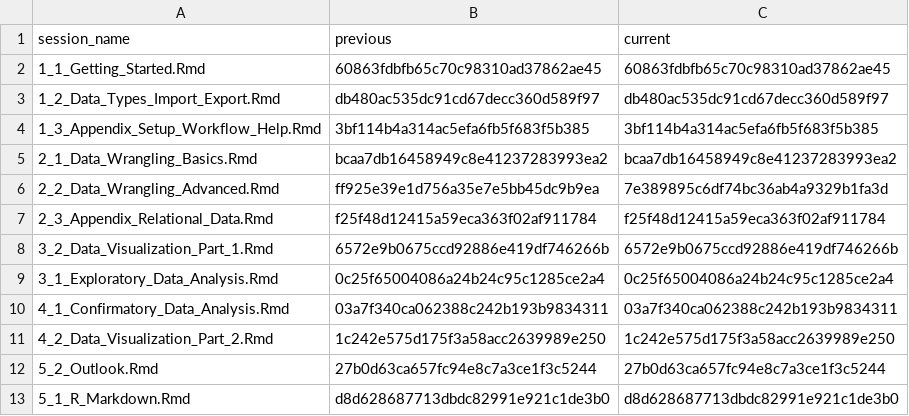
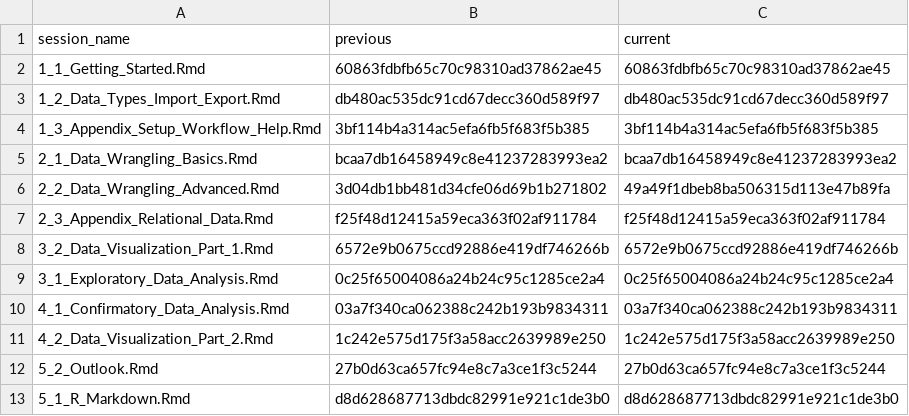
Before and after one commit to jobreu/r-intro-gesis-2021, a CSV file: content/sessions/sessions_list.csv, drawn as a sheet.

```diff
--- a/content/sessions/sessions_list.csv
+++ b/content/sessions/sessions_list.csv
@@ -5,3 +5,3 @@ session_name,previous,current
 2_1_Data_Wrangling_Basics.Rmd,bcaa7db16458949c8e41237283993ea2,bcaa7db16458949c8e41237283993ea2
-2_2_Data_Wrangling_Advanced.Rmd,ff925e39e1d756a35e7e5bb45dc9b9ea,7e389895c6df74bc36ab4a9329b1fa3d
+2_2_Data_Wrangling_Advanced.Rmd,3d04db1bb481d34cfe06d69b1b271802,49a49f1dbeb8ba506315d113e47b89fa
 2_3_Appendix_Relational_Data.Rmd,f25f48d12415a59eca363f02af911784,f25f48d12415a59eca363f02af911784
```
Also changed, not shown: 2 other files.
